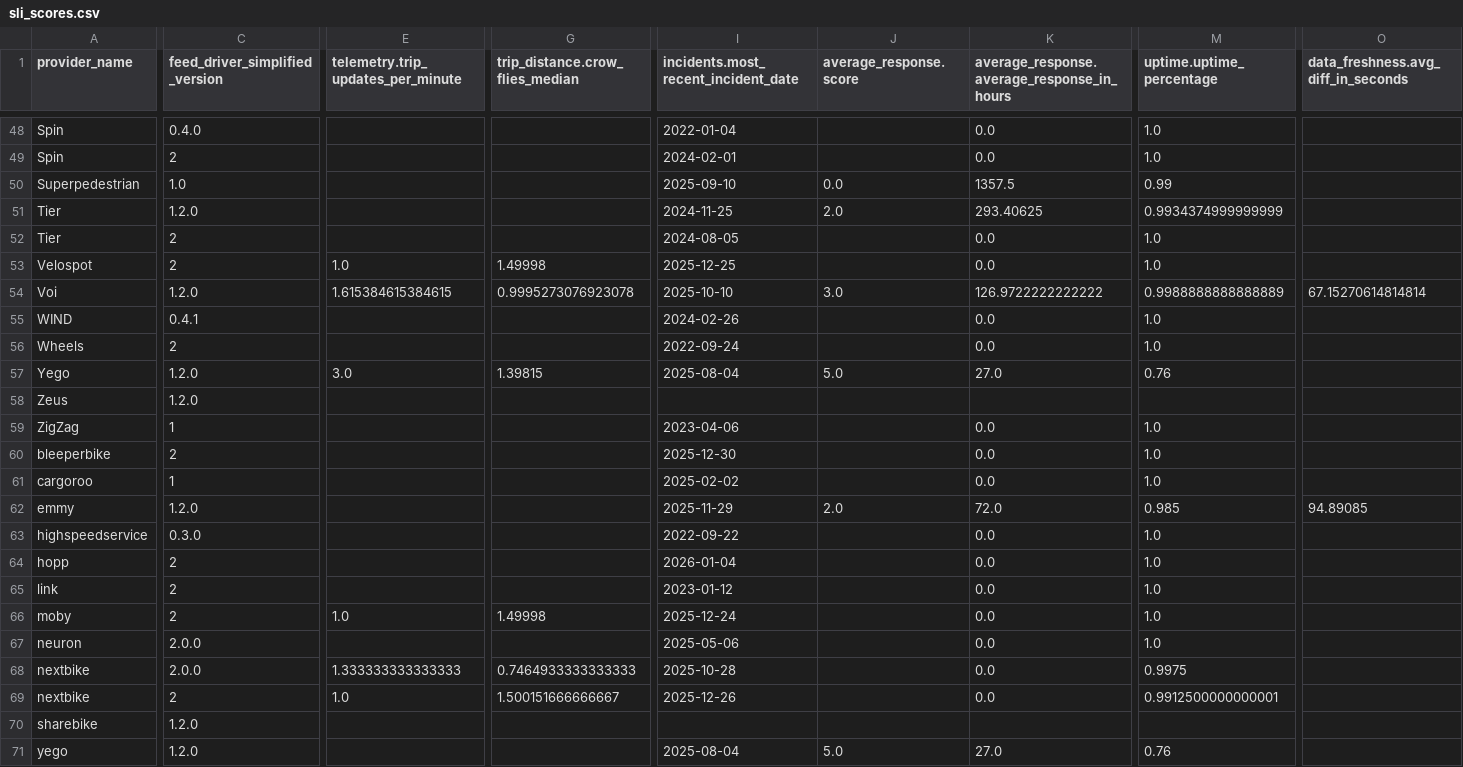
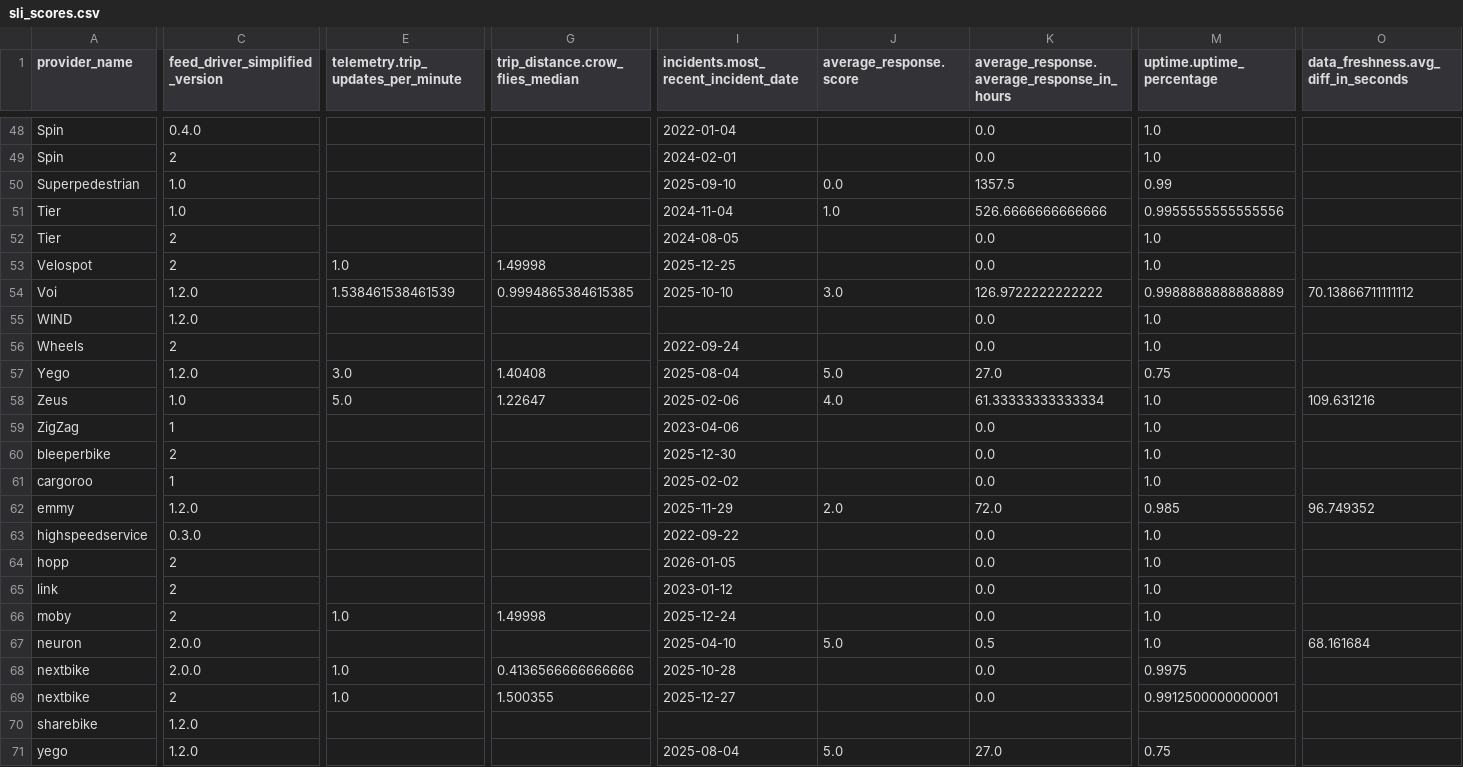
Before and after one commit to vianova-io/sli_feeds, a CSV file: sli_scores.csv, drawn as a sheet; only a part is shown, gaps mark what is left out; removed rows and columns are numbered as before the commit, all else as after; rows hold the shown columns only; the diff covers the shown part only; the diff names each change by its address in the sheet, - before the commit and + after, or states it on an @@ line.

Commit message:
feat: new version of feeds SLI

```diff
--- a/sli_scores.csv
+++ b/sli_scores.csv
-C51 (feed_driver_simplified_version): 1.2.0
+C51 (feed_driver_simplified_version): 1.0
-I51: 2024-11-25
+I51: 2024-11-04
-J51 (average_response.score): 2.0
+J51 (average_response.score): 1.0
-K51: 293.40625
+K51: 526.6666666666666
-M51 (uptime.uptime_percentage): 0.9934374999999999
+M51 (uptime.uptime_percentage): 0.9955555555555556
-E54: 1.615384615384615
+E54: 1.538461538461539
-G54 (trip_distance.crow_flies_median): 0.9995273076923078
+G54 (trip_distance.crow_flies_median): 0.9994865384615385
-O54: 67.15270614814814
+O54: 70.13866711111112
-C55 (feed_driver_simplified_version): 0.4.1
+C55 (feed_driver_simplified_version): 1.2.0
-I55: 2024-02-26
+I55: (empty)
-G57 (trip_distance.crow_flies_median): 1.39815
+G57 (trip_distance.crow_flies_median): 1.40408
-M57 (uptime.uptime_percentage): 0.76
+M57 (uptime.uptime_percentage): 0.75
-row 58: Zeus | 1.2.0
+row 58: Zeus | 1.0 | 5.0 | 1.22647 | 2025-02-06 | 4.0 | 61.33333333333334 | 1.0 | 109.631216
-O62: 94.89085
+O62: 96.749352
-I64: 2026-01-04
+I64: 2026-01-05
-I67: 2025-05-06
+I67: 2025-04-10
-J67 (average_response.score): (empty)
+J67 (average_response.score): 5.0
-K67: 0.0
+K67: 0.5
-O67: (empty)
+O67: 68.161684
-E68: 1.333333333333333
+E68: 1.0
-G68 (trip_distance.crow_flies_median): 0.7464933333333333
+G68 (trip_distance.crow_flies_median): 0.4136566666666666
-G69 (trip_distance.crow_flies_median): 1.500151666666667
+G69 (trip_distance.crow_flies_median): 1.500355
-I69: 2025-12-26
+I69: 2025-12-27
-M71 (uptime.uptime_percentage): 0.76
+M71 (uptime.uptime_percentage): 0.75
```
Also changed, not shown: 77 edited cells elsewhere in this file, 1 other file.
